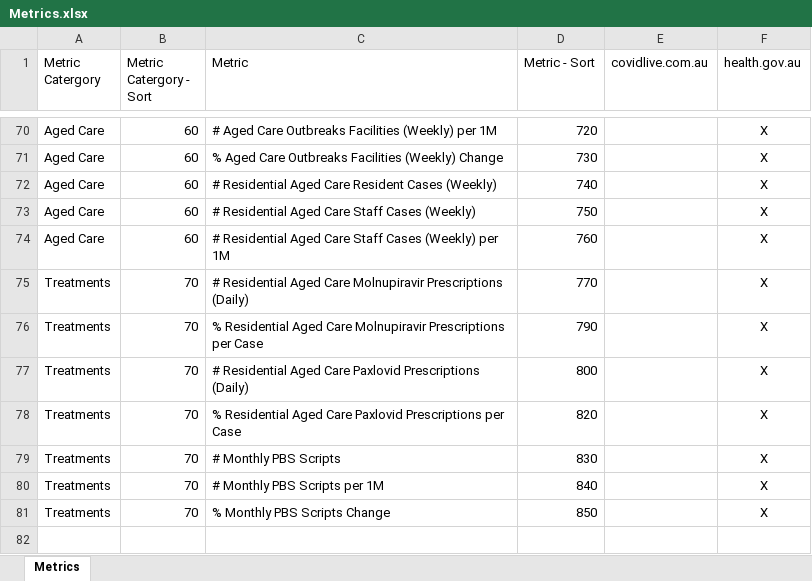
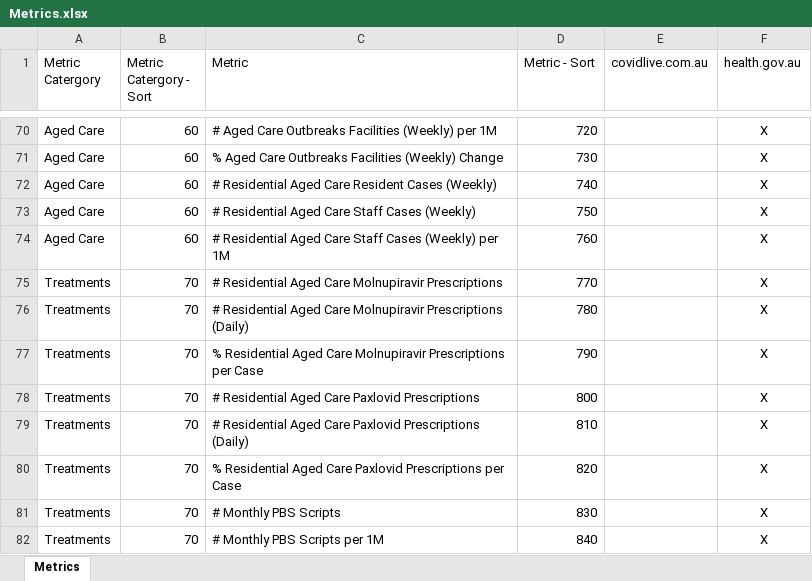
Before and after one commit to Mike-Honey/covid-19-au-vaccinations, an Excel workbook: Metrics.xlsx, sheet Metrics, drawn as a sheet; only a part is shown, gaps mark what is left out; the shorter side is filled out with more unchanged rows; values as stored, in another font and other column widths than the file's, no borders; table styles not drawn; addresses are those after the commit; the diff names each change by its address in the sheet, - before the commit and + after, or states it on an @@ line.

Commit message:
Add files via upload

```diff
--- a/Metrics.xlsx (sheet Metrics)
+++ b/Metrics.xlsx (sheet Metrics)
+row 75: Treatments | 70 | # Residential Aged Care Molnupiravir Prescriptions | 770 |  | X
-D76 (Metric - Sort): 770
+D76 (Metric - Sort): 780
+row 78: Treatments | 70 | # Residential Aged Care Paxlovid Prescriptions | 800 |  | X
-D79 (Metric - Sort): 800
+D79 (Metric - Sort): 810
```
